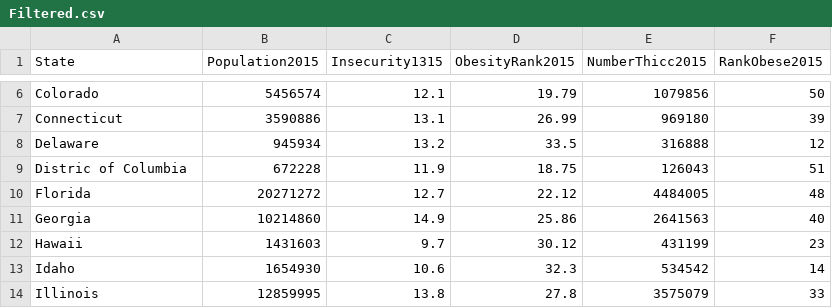
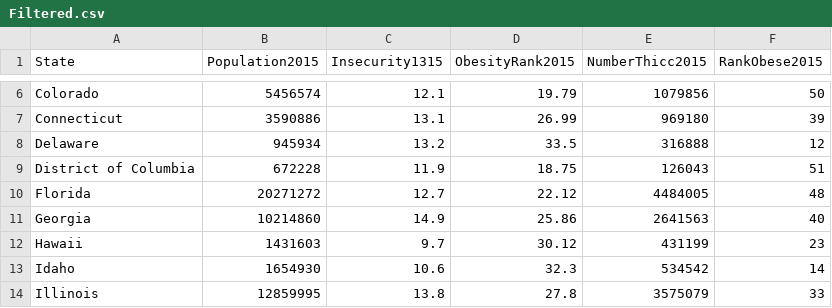
Before and after one commit to Basstorelli/obesityVis, a CSV file: data/Filtered.csv, drawn as a sheet; only a part is shown, gaps mark what is left out.

Commit message:
filtered data added for more chloropleths

```diff
--- a/data/Filtered.csv
+++ b/data/Filtered.csv
@@ -8,3 +8,3 @@ Connecticut,3590886,13.1,26.99,969180,39
 Delaware,945934,13.2,33.5,316888,12
-Distric of Columbia,672228,11.9,18.75,126043,51
+District of Columbia,672228,11.9,18.75,126043,51
 Florida,20271272,12.7,22.12,4484005,48
```
Also changed, not shown: 2 other files.
